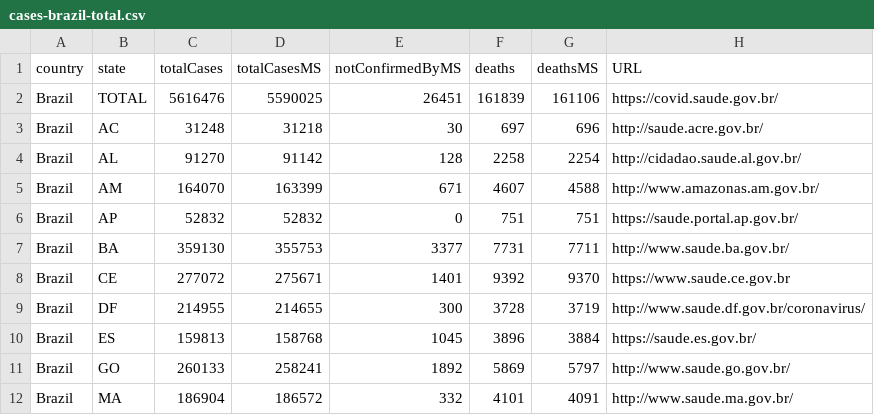
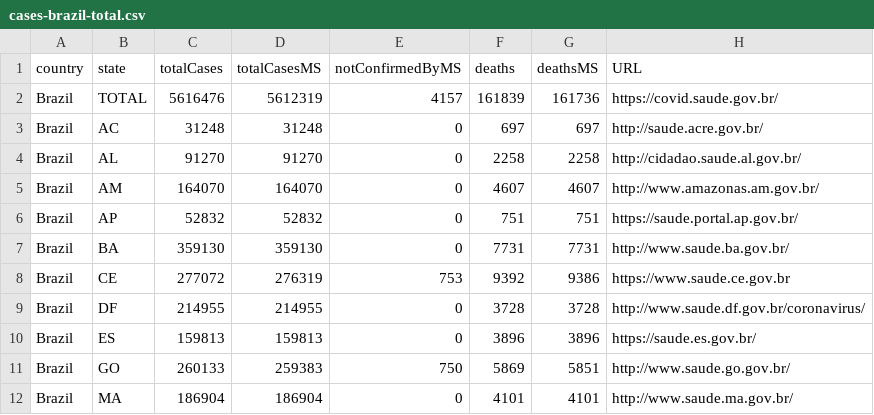
Before and after one commit to wcota/covid19br, a CSV file: cases-brazil-total.csv, drawn as a sheet; only a part is shown; the diff covers the shown part only; the diff names each change by its address in the sheet, - before the commit and + after, or states it on an @@ line.

Commit message:
update UF data - CONASS
Using data from CONASS instead of https://covid.saude.gov.br/ (not updated yesterday)

```diff
--- a/cases-brazil-total.csv
+++ b/cases-brazil-total.csv
-D2 (totalCasesMS): 5590025
+D2 (totalCasesMS): 5612319
-E2 (notConfirmedByMS): 26451
+E2 (notConfirmedByMS): 4157
-G2 (deathsMS): 161106
+G2 (deathsMS): 161736
-D3 (totalCasesMS): 31218
+D3 (totalCasesMS): 31248
-E3 (notConfirmedByMS): 30
+E3 (notConfirmedByMS): 0
-G3 (deathsMS): 696
+G3 (deathsMS): 697
-D4 (totalCasesMS): 91142
+D4 (totalCasesMS): 91270
-E4 (notConfirmedByMS): 128
+E4 (notConfirmedByMS): 0
-G4 (deathsMS): 2254
+G4 (deathsMS): 2258
-D5 (totalCasesMS): 163399
+D5 (totalCasesMS): 164070
-E5 (notConfirmedByMS): 671
+E5 (notConfirmedByMS): 0
-G5 (deathsMS): 4588
+G5 (deathsMS): 4607
-D7 (totalCasesMS): 355753
+D7 (totalCasesMS): 359130
-E7 (notConfirmedByMS): 3377
+E7 (notConfirmedByMS): 0
-G7 (deathsMS): 7711
+G7 (deathsMS): 7731
-D8 (totalCasesMS): 275671
+D8 (totalCasesMS): 276319
-E8 (notConfirmedByMS): 1401
+E8 (notConfirmedByMS): 753
-G8 (deathsMS): 9370
+G8 (deathsMS): 9386
-D9 (totalCasesMS): 214655
+D9 (totalCasesMS): 214955
-E9 (notConfirmedByMS): 300
+E9 (notConfirmedByMS): 0
-G9 (deathsMS): 3719
+G9 (deathsMS): 3728
-D10 (totalCasesMS): 158768
+D10 (totalCasesMS): 159813
-E10 (notConfirmedByMS): 1045
+E10 (notConfirmedByMS): 0
-G10 (deathsMS): 3884
+G10 (deathsMS): 3896
-D11 (totalCasesMS): 258241
+D11 (totalCasesMS): 259383
-E11 (notConfirmedByMS): 1892
+E11 (notConfirmedByMS): 750
-G11 (deathsMS): 5797
+G11 (deathsMS): 5851
-D12 (totalCasesMS): 186572
+D12 (totalCasesMS): 186904
-E12 (notConfirmedByMS): 332
+E12 (notConfirmedByMS): 0
-G12 (deathsMS): 4091
+G12 (deathsMS): 4101
```
Also changed, not shown: 51 edited cells elsewhere in this file, cases-brazil-states.csv.
